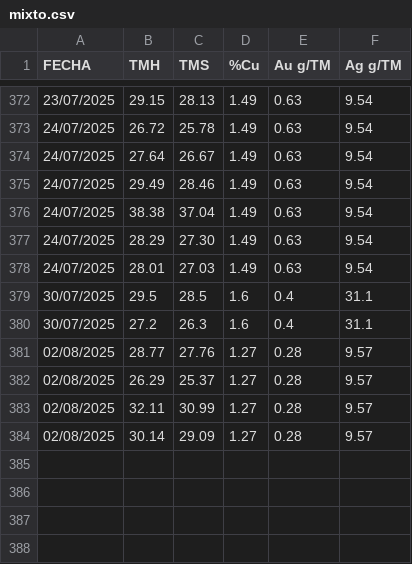
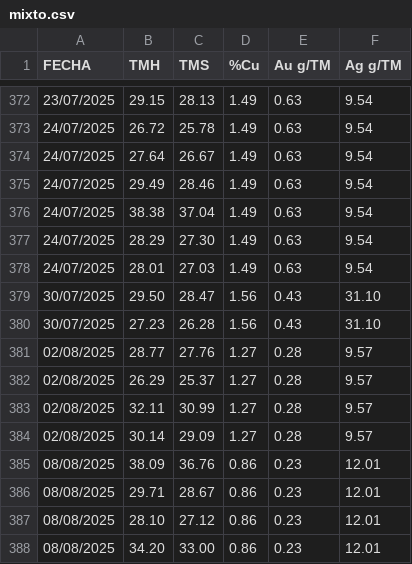
Before and after one commit to Rommel271624/reporteCu, a CSV file: mixto.csv, drawn as a sheet; only a part is shown, gaps mark what is left out; removed rows and columns are numbered as before the commit, all else as after; the diff names each change by its address in the sheet, - before the commit and + after, or states it on an @@ line.

```diff
--- a/mixto.csv
+++ b/mixto.csv
-row 379: 30/07/2025 | 29.5 | 28.5 | 1.6 | 0.4 | 31.1
-row 380: 30/07/2025 | 27.2 | 26.3 | 1.6 | 0.4 | 31.1
+row 379: 30/07/2025 | 29.50 | 28.47 | 1.56 | 0.43 | 31.10
+row 380: 30/07/2025 | 27.23 | 26.28 | 1.56 | 0.43 | 31.10
+row 385: 08/08/2025 | 38.09 | 36.76 | 0.86 | 0.23 | 12.01
+row 386: 08/08/2025 | 29.71 | 28.67 | 0.86 | 0.23 | 12.01
+row 387: 08/08/2025 | 28.10 | 27.12 | 0.86 | 0.23 | 12.01
+row 388: 08/08/2025 | 34.20 | 33.00 | 0.86 | 0.23 | 12.01
```
Also changed, not shown: 1 other file.
